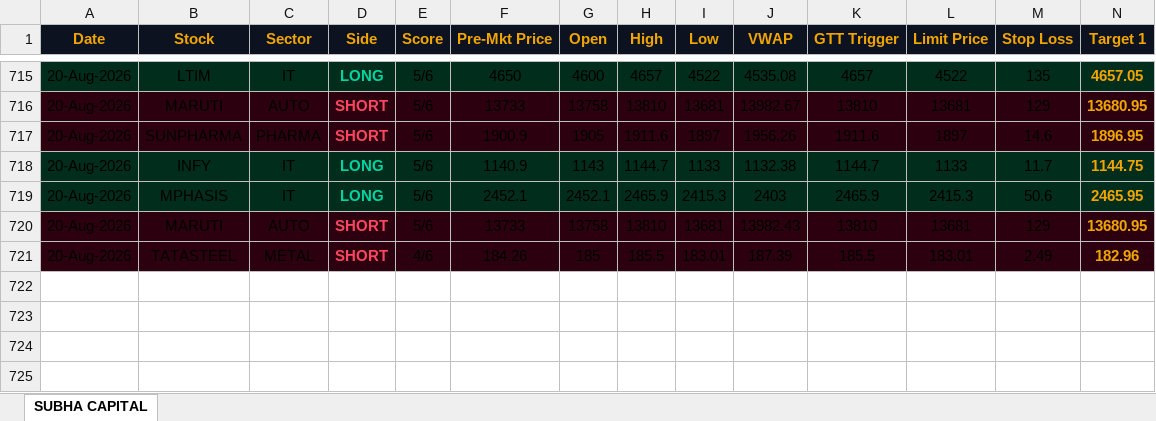
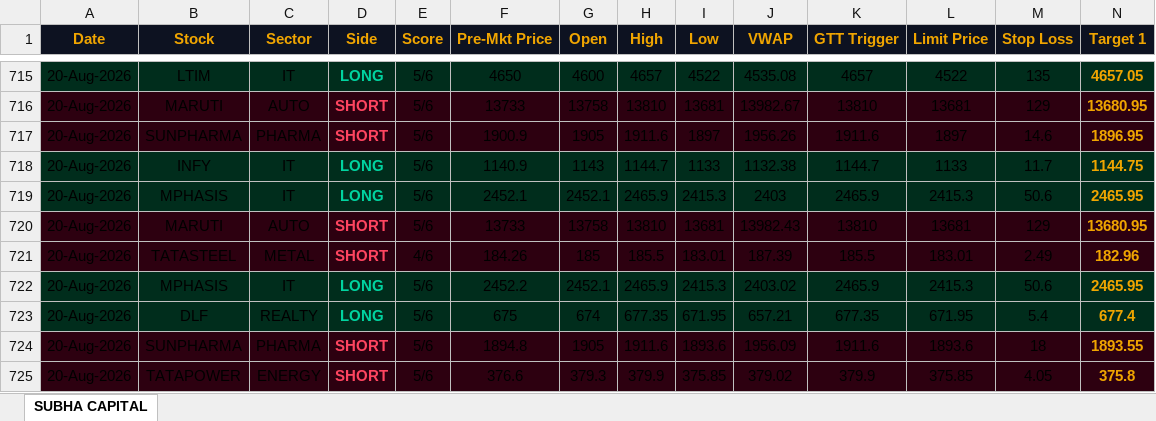
Before and after one commit to shashiravi2010-subha/subha-capital, an Excel workbook: trading_journal.xlsx, sheet SUBHA CAPITAL, drawn as a sheet; only a part is shown, gaps mark what is left out; values as stored, in another font and other column widths than the file's, no borders; rows hold the shown columns only; the diff names each change by its address in the sheet, - before the commit and + after, or states it on an @@ line.

Commit message:
Market data 20-Aug-2026 04:54 IST

```diff
--- a/trading_journal.xlsx (sheet SUBHA CAPITAL)
+++ b/trading_journal.xlsx (sheet SUBHA CAPITAL)
+row 722: 20-Aug-2026 | MPHASIS | IT | LONG | 5/6 | 2452.2 | 2452.1 | 2465.9 | 2415.3 | 2403.02 | 2465.9 | 2415.3 | 50.6 | 2465.95
+row 723: 20-Aug-2026 | DLF | REALTY | LONG | 5/6 | 675 | 674 | 677.35 | 671.95 | 657.21 | 677.35 | 671.95 | 5.4 | 677.4
+row 724: 20-Aug-2026 | SUNPHARMA | PHARMA | SHORT | 5/6 | 1894.8 | 1905 | 1911.6 | 1893.6 | 1956.09 | 1911.6 | 1893.6 | 18 | 1893.55
+row 725: 20-Aug-2026 | TATAPOWER | ENERGY | SHORT | 5/6 | 376.6 | 379.3 | 379.9 | 375.85 | 379.02 | 379.9 | 375.85 | 4.05 | 375.8
```
Also changed, not shown: 1 other file.
